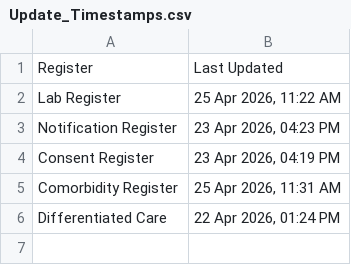
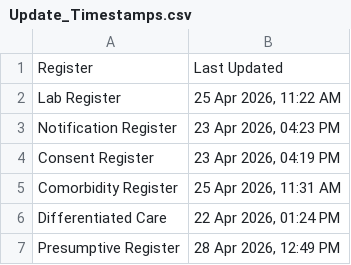
Before and after one commit to NTEP-AMC/blank-app, a CSV file: Update_Timestamps.csv, drawn as a sheet.

Commit message:
Automated Data Sync from Colab

```diff
--- a/Update_Timestamps.csv
+++ b/Update_Timestamps.csv
@@ -6 +6,2 @@ Comorbidity Register,"25 Apr 2026, 11:31 AM"
 Differentiated Care,"22 Apr 2026, 01:24 PM"
+Presumptive Register,"28 Apr 2026, 12:49 PM"
```
Also changed, not shown: 3 other files.
